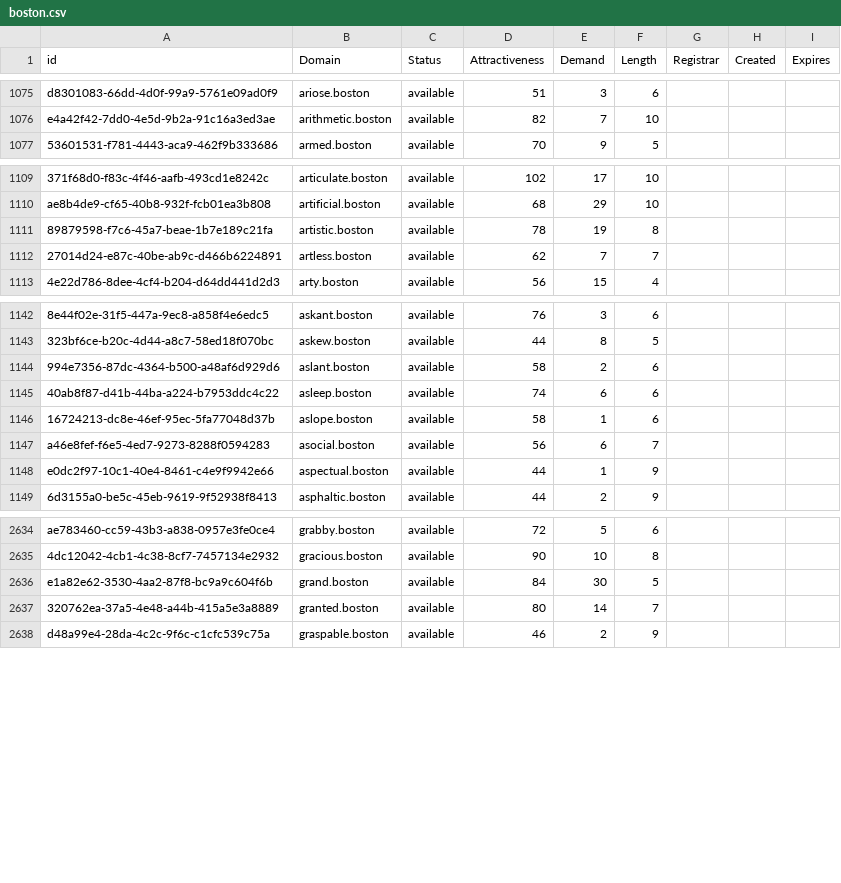
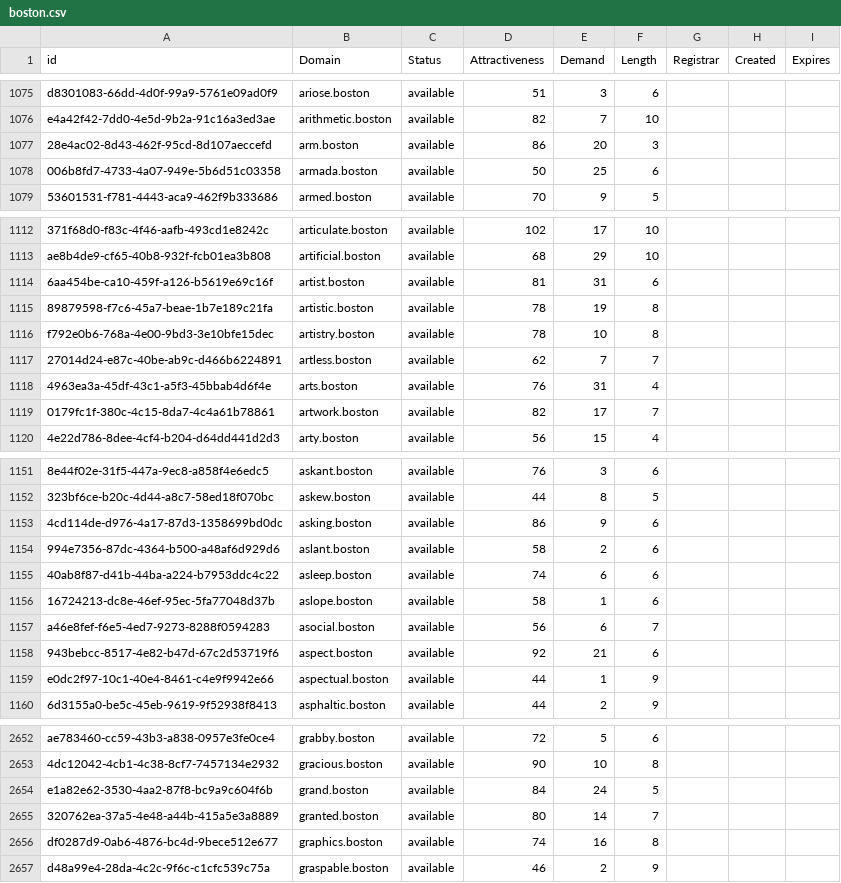
Before and after one commit to UniqueDomains/boston-oneword-domains, a CSV file: boston.csv, drawn as a sheet; only a part is shown, gaps mark what is left out; addresses are those after the commit; the diff covers the shown part only; the diff names each change by its address in the sheet, - before the commit and + after, or states it on an @@ line.

Commit message:
Domains update

```diff
--- a/boston.csv
+++ b/boston.csv
+row 1077: 28e4ac02-8d43-462f-95cd-8d107aeccefd | arm.boston | available | 86 | 20 | 3
+row 1078: 006b8fd7-4733-4a07-949e-5b6d51c03358 | armada.boston | available | 50 | 25 | 6
+row 1114: 6aa454be-ca10-459f-a126-b5619e69c16f | artist.boston | available | 81 | 31 | 6
+row 1116: f792e0b6-768a-4e00-9bd3-3e10bfe15dec | artistry.boston | available | 78 | 10 | 8
+row 1118: 4963ea3a-45df-43c1-a5f3-45bbab4d6f4e | arts.boston | available | 76 | 31 | 4
+row 1119: 0179fc1f-380c-4c15-8da7-4c4a61b78861 | artwork.boston | available | 82 | 17 | 7
+row 1153: 4cd114de-d976-4a17-87d3-1358699bd0dc | asking.boston | available | 86 | 9 | 6
+row 1158: 943bebcc-8517-4e82-b47d-67c2d53719f6 | aspect.boston | available | 92 | 21 | 6
-E2654 (Demand): 30
+E2654 (Demand): 24
+row 2656: df0287d9-0ab6-4876-bc4d-9bece512e677 | graphics.boston | available | 74 | 16 | 8
```
Also changed, not shown: 20 added rows and 21 edited cells elsewhere in this file, 2 other files.
